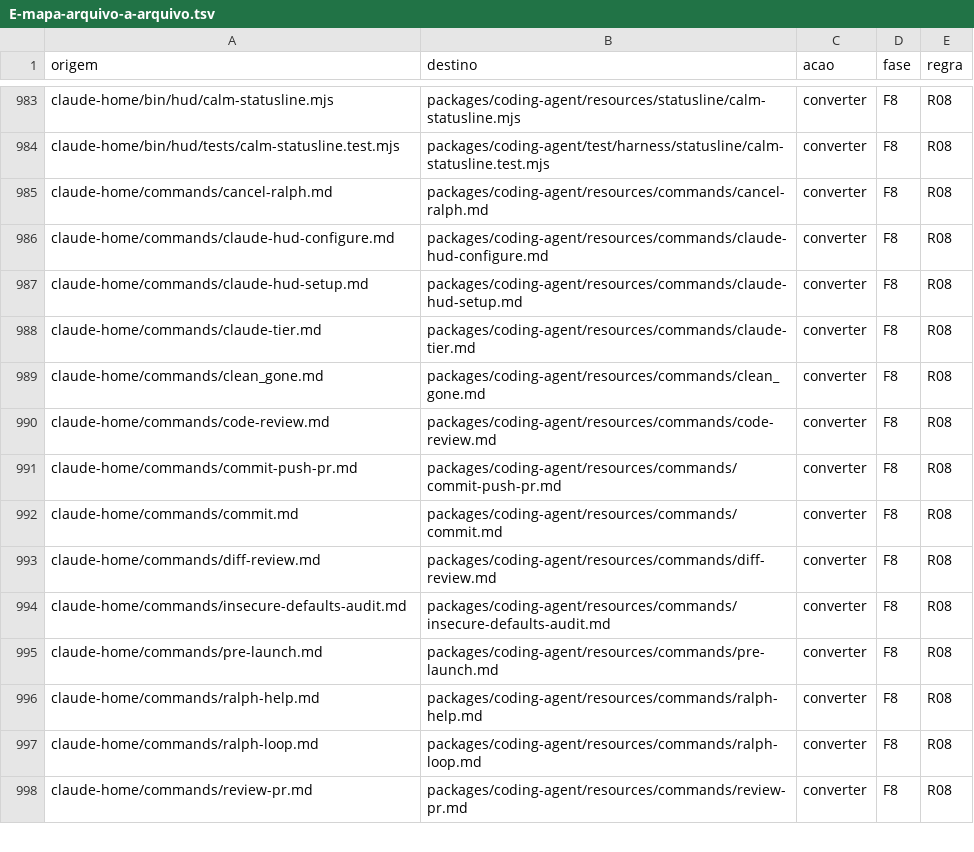
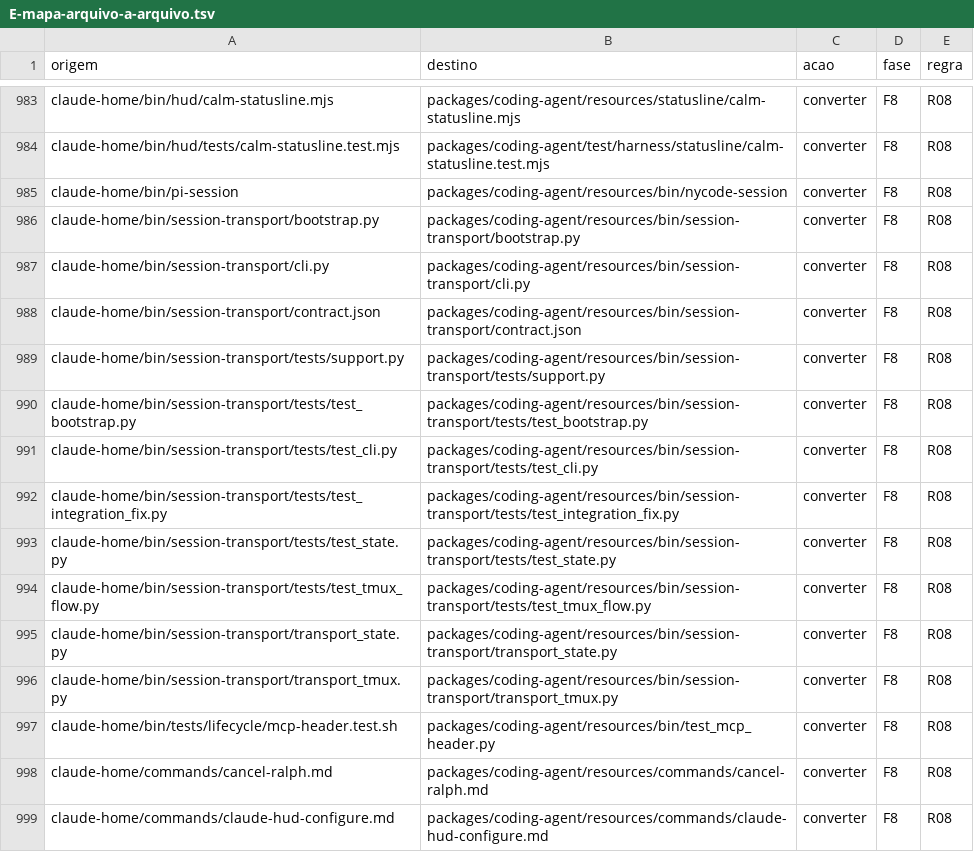
Before and after one commit to marcioazam/nycode, a TSV file: docs/migration/nycode-core/anexos/E-mapa-arquivo-a-arquivo.tsv, drawn as a sheet; only a part is shown, gaps mark what is left out; the shorter side is filled out with more unchanged rows.

```diff
--- a/docs/migration/nycode-core/anexos/E-mapa-arquivo-a-arquivo.tsv
+++ b/docs/migration/nycode-core/anexos/E-mapa-arquivo-a-arquivo.tsv
@@ -984,2 +984,15 @@ claude-home/bin/hud/calm-statusline.mjs	packages/coding-agent/resources/statusli
 claude-home/bin/hud/tests/calm-statusline.test.mjs	packages/coding-agent/test/harness/statusline/calm-statusline.test.mjs	converter	F8	R08
+claude-home/bin/pi-session	packages/coding-agent/resources/bin/nycode-session	converter	F8	R08
+claude-home/bin/session-transport/bootstrap.py	packages/coding-agent/resources/bin/session-transport/bootstrap.py	converter	F8	R08
+claude-home/bin/session-transport/cli.py	packages/coding-agent/resources/bin/session-transport/cli.py	converter	F8	R08
+claude-home/bin/session-transport/contract.json	packages/coding-agent/resources/bin/session-transport/contract.json	converter	F8	R08
+claude-home/bin/session-transport/tests/support.py	packages/coding-agent/resources/bin/session-transport/tests/support.py	converter	F8	R08
+claude-home/bin/session-transport/tests/test_bootstrap.py	packages/coding-agent/resources/bin/session-transport/tests/test_bootstrap.py	converter	F8	R08
+claude-home/bin/session-transport/tests/test_cli.py	packages/coding-agent/resources/bin/session-transport/tests/test_cli.py	converter	F8	R08
+claude-home/bin/session-transport/tests/test_integration_fix.py	packages/coding-agent/resources/bin/session-transport/tests/test_integration_fix.py	converter	F8	R08
+claude-home/bin/session-transport/tests/test_state.py	packages/coding-agent/resources/bin/session-transport/tests/test_state.py	converter	F8	R08
+claude-home/bin/session-transport/tests/test_tmux_flow.py	packages/coding-agent/resources/bin/session-transport/tests/test_tmux_flow.py	converter	F8	R08
+claude-home/bin/session-transport/transport_state.py	packages/coding-agent/resources/bin/session-transport/transport_state.py	converter	F8	R08
+claude-home/bin/session-transport/transport_tmux.py	packages/coding-agent/resources/bin/session-transport/transport_tmux.py	converter	F8	R08
+claude-home/bin/tests/lifecycle/mcp-header.test.sh	packages/coding-agent/resources/bin/test_mcp_header.py	converter	F8	R08
 claude-home/commands/cancel-ralph.md	packages/coding-agent/resources/commands/cancel-ralph.md	converter	F8	R08
```
Also changed, not shown: 15 other files.
